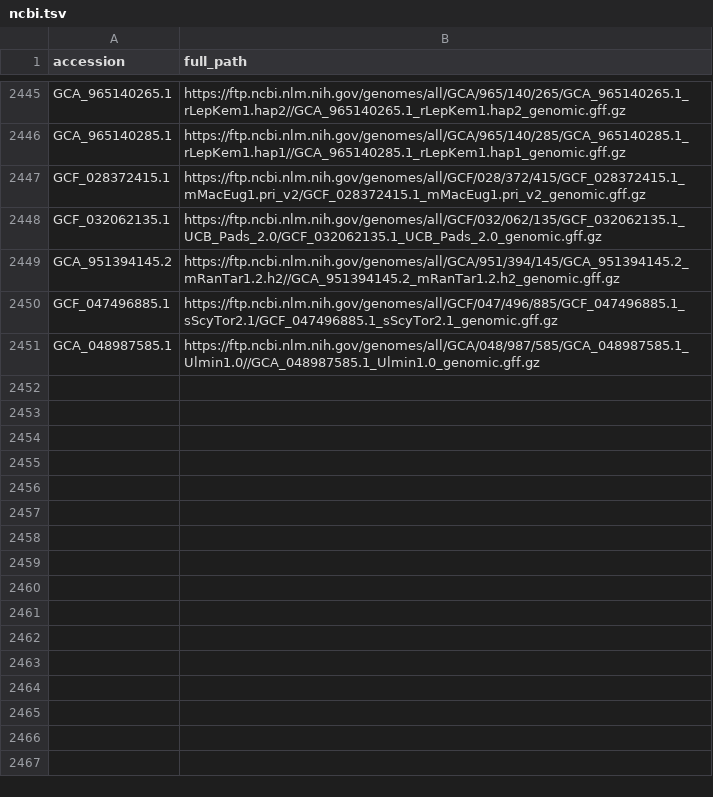
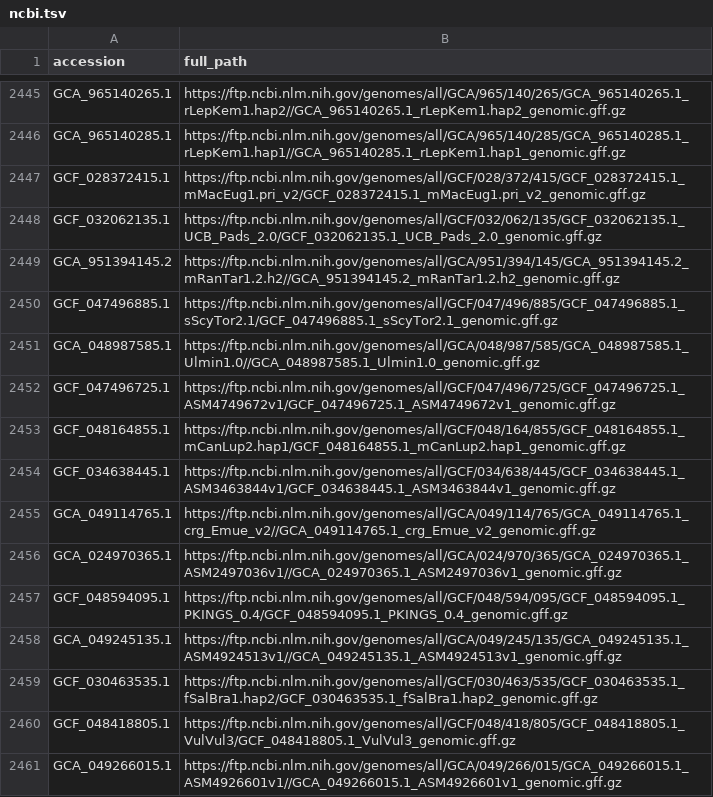
Before and after one commit to guigolab/genome-annotation-tracker, a TSV file: ncbi.tsv, drawn as a sheet; only a part is shown, gaps mark what is left out.

```diff
--- a/ncbi.tsv
+++ b/ncbi.tsv
@@ -2451 +2451,11 @@ GCF_047496885.1	https://ftp.ncbi.nlm.nih.gov/genomes/all/GCF/047/496/885/GCF_047
 GCA_048987585.1	https://ftp.ncbi.nlm.nih.gov/genomes/all/GCA/048/987/585/GCA_048987585.1_Ulmin1.0//GCA_048987585.1_Ulmin1.0_genomic.gff.gz
+GCF_047496725.1	https://ftp.ncbi.nlm.nih.gov/genomes/all/GCF/047/496/725/GCF_047496725.1_ASM4749672v1/GCF_047496725.1_ASM4749672v1_genomic.gff.gz
+GCF_048164855.1	https://ftp.ncbi.nlm.nih.gov/genomes/all/GCF/048/164/855/GCF_048164855.1_mCanLup2.hap1/GCF_048164855.1_mCanLup2.hap1_genomic.gff.gz
+GCF_034638445.1	https://ftp.ncbi.nlm.nih.gov/genomes/all/GCF/034/638/445/GCF_034638445.1_ASM3463844v1/GCF_034638445.1_ASM3463844v1_genomic.gff.gz
+GCA_049114765.1	https://ftp.ncbi.nlm.nih.gov/genomes/all/GCA/049/114/765/GCA_049114765.1_crg_Emue_v2//GCA_049114765.1_crg_Emue_v2_genomic.gff.gz
+GCA_024970365.1	https://ftp.ncbi.nlm.nih.gov/genomes/all/GCA/024/970/365/GCA_024970365.1_ASM2497036v1//GCA_024970365.1_ASM2497036v1_genomic.gff.gz
+GCF_048594095.1	https://ftp.ncbi.nlm.nih.gov/genomes/all/GCF/048/594/095/GCF_048594095.1_PKINGS_0.4/GCF_048594095.1_PKINGS_0.4_genomic.gff.gz
+GCA_049245135.1	https://ftp.ncbi.nlm.nih.gov/genomes/all/GCA/049/245/135/GCA_049245135.1_ASM4924513v1//GCA_049245135.1_ASM4924513v1_genomic.gff.gz
+GCF_030463535.1	https://ftp.ncbi.nlm.nih.gov/genomes/all/GCF/030/463/535/GCF_030463535.1_fSalBra1.hap2/GCF_030463535.1_fSalBra1.hap2_genomic.gff.gz
+GCF_048418805.1	https://ftp.ncbi.nlm.nih.gov/genomes/all/GCF/048/418/805/GCF_048418805.1_VulVul3/GCF_048418805.1_VulVul3_genomic.gff.gz
+GCA_049266015.1	https://ftp.ncbi.nlm.nih.gov/genomes/all/GCA/049/266/015/GCA_049266015.1_ASM4926601v1//GCA_049266015.1_ASM4926601v1_genomic.gff.gz
```
